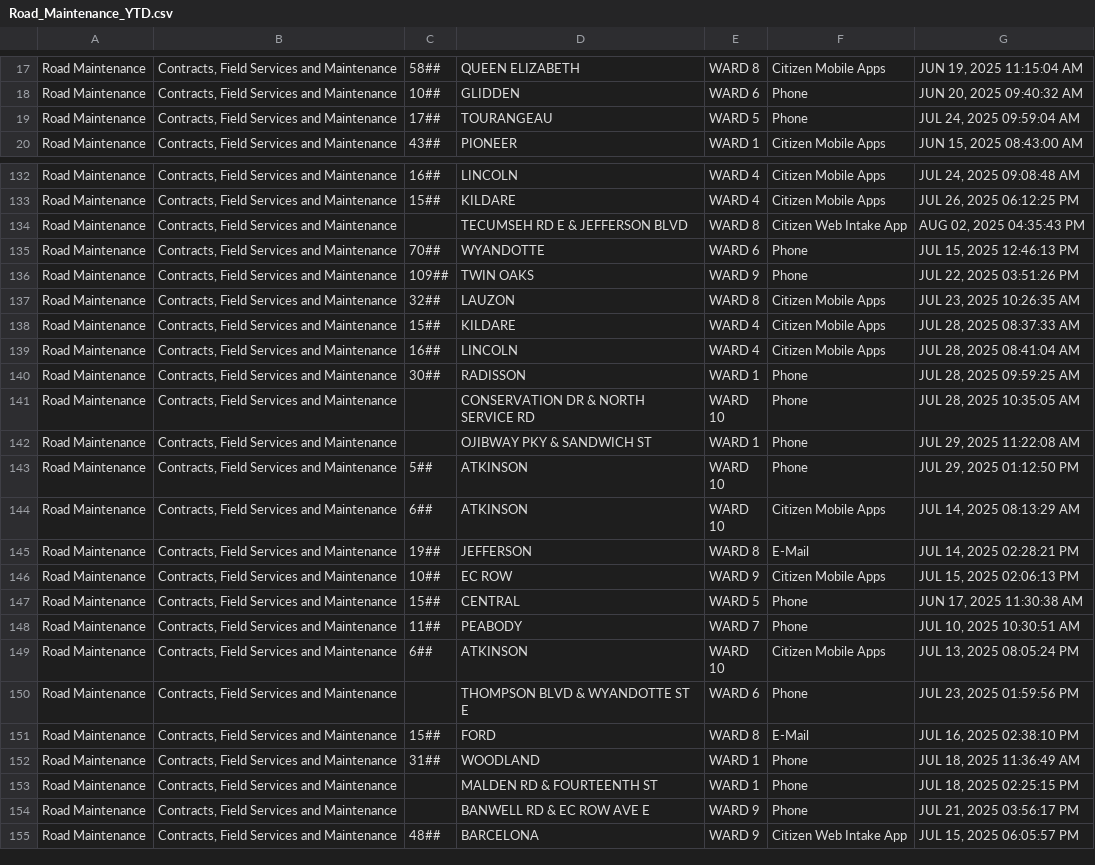
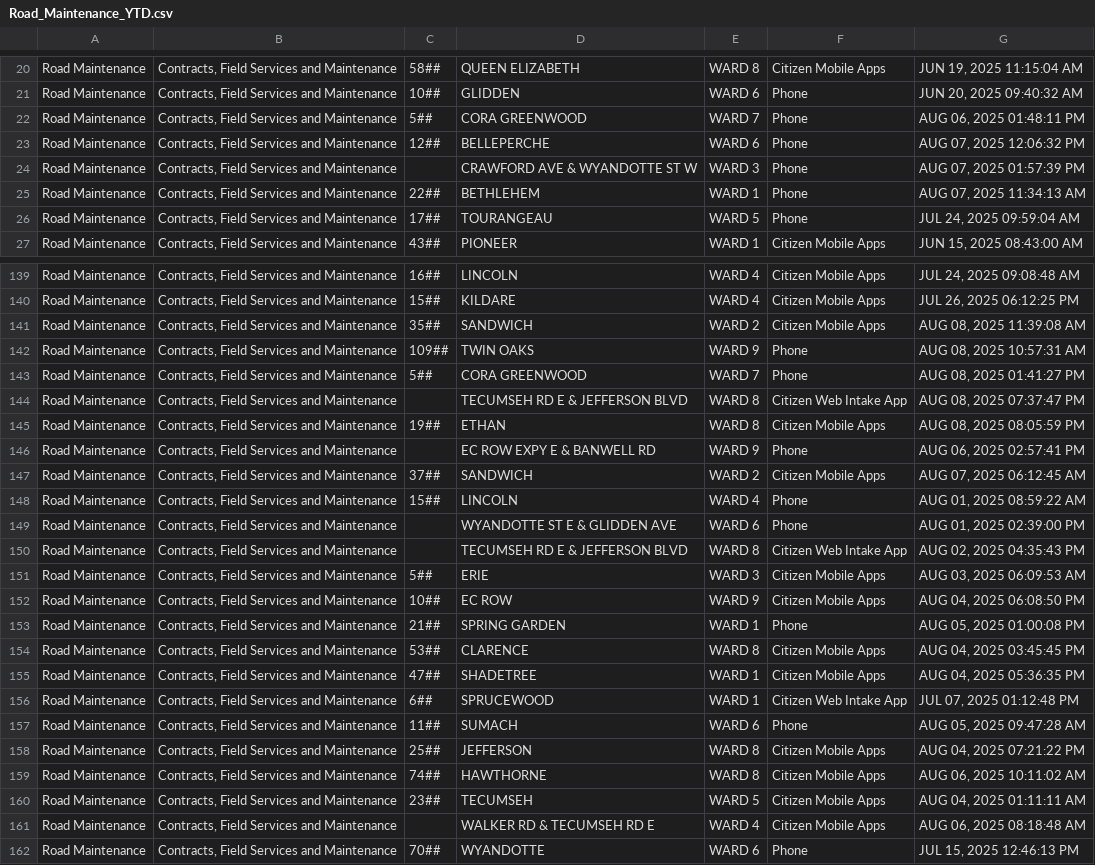
Before and after one commit to dntiontk/windsor-opendata, a CSV file: raw/roads-and-sidewalks/Road_Maintenance_YTD.csv, drawn as a sheet; only a part is shown, gaps mark what is left out; the shorter side is filled out with more unchanged rows; the diff covers the shown part only.

```diff
--- a/raw/roads-and-sidewalks/Road_Maintenance_YTD.csv
+++ b/raw/roads-and-sidewalks/Road_Maintenance_YTD.csv
@@ -18,2 +21,6 @@
 "Road Maintenance","Contracts, Field Services and Maintenance","10##","GLIDDEN","WARD 6","Phone","JUN 20, 2025 09:40:32 AM"
+"Road Maintenance","Contracts, Field Services and Maintenance","5##","CORA GREENWOOD","WARD 7","Phone","AUG 06, 2025 01:48:11 PM"
+"Road Maintenance","Contracts, Field Services and Maintenance","12##","BELLEPERCHE","WARD 6","Phone","AUG 07, 2025 12:06:32 PM"
+"Road Maintenance","Contracts, Field Services and Maintenance"," ","CRAWFORD AVE & WYANDOTTE ST W","WARD 3","Phone","AUG 07, 2025 01:57:39 PM"
+"Road Maintenance","Contracts, Field Services and Maintenance","22##","BETHLEHEM","WARD 1","Phone","AUG 07, 2025 11:34:13 AM"
 "Road Maintenance","Contracts, Field Services and Maintenance","17##","TOURANGEAU","WARD 5","Phone","JUL 24, 2025 09:59:04 AM"
@@ -133,3 +140,23 @@
 "Road Maintenance","Contracts, Field Services and Maintenance","15##","KILDARE","WARD 4","Citizen Mobile Apps","JUL 26, 2025 06:12:25 PM"
+"Road Maintenance","Contracts, Field Services and Maintenance","35##","SANDWICH","WARD 2","Citizen Mobile Apps","AUG 08, 2025 11:39:08 AM"
+"Road Maintenance","Contracts, Field Services and Maintenance","109##","TWIN OAKS","WARD 9","Phone","AUG 08, 2025 10:57:31 AM"
+"Road Maintenance","Contracts, Field Services and Maintenance","5##","CORA GREENWOOD","WARD 7","Phone","AUG 08, 2025 01:41:27 PM"
+"Road Maintenance","Contracts, Field Services and Maintenance"," ","TECUMSEH RD E & JEFFERSON BLVD","WARD 8","Citizen Web Intake App","AUG 08, 2025 07:37:47 PM"
+"Road Maintenance","Contracts, Field Services and Maintenance","19##","ETHAN","WARD 8","Citizen Mobile Apps","AUG 08, 2025 08:05:59 PM"
+"Road Maintenance","Contracts, Field Services and Maintenance"," ","EC ROW EXPY E & BANWELL RD","WARD 9","Phone","AUG 06, 2025 02:57:41 PM"
+"Road Maintenance","Contracts, Field Services and Maintenance","37##","SANDWICH","WARD 2","Citizen Mobile Apps","AUG 07, 2025 06:12:45 AM"
+"Road Maintenance","Contracts, Field Services and Maintenance","15##","LINCOLN","WARD 4","Phone","AUG 01, 2025 08:59:22 AM"
+"Road Maintenance","Contracts, Field Services and Maintenance"," ","WYANDOTTE ST E & GLIDDEN AVE","WARD 6","Phone","AUG 01, 2025 02:39:00 PM"
 "Road Maintenance","Contracts, Field Services and Maintenance"," ","TECUMSEH RD E & JEFFERSON BLVD","WARD 8","Citizen Web Intake App","AUG 02, 2025 04:35:43 PM"
+"Road Maintenance","Contracts, Field Services and Maintenance","5##","ERIE","WARD 3","Citizen Mobile Apps","AUG 03, 2025 06:09:53 AM"
+"Road Maintenance","Contracts, Field Services and Maintenance","10##","EC ROW","WARD 9","Citizen Mobile Apps","AUG 04, 2025 06:08:50 PM"
+"Road Maintenance","Contracts, Field Services and Maintenance","21##","SPRING GARDEN","WARD 1","Phone","AUG 05, 2025 01:00:08 PM"
+"Road Maintenance","Contracts, Field Services and Maintenance","53##","CLARENCE","WARD 8","Citizen Mobile Apps","AUG 04, 2025 03:45:45 PM"
+"Road Maintenance","Contracts, Field Services and Maintenance","47##","SHADETREE","WARD 1","Citizen Mobile Apps","AUG 04, 2025 05:36:35 PM"
+"Road Maintenance","Contracts, Field Services and Maintenance","6##","SPRUCEWOOD","WARD 1","Citizen Web Intake App","JUL 07, 2025 01:12:48 PM"
+"Road Maintenance","Contracts, Field Services and Maintenance","11##","SUMACH","WARD 6","Phone","AUG 05, 2025 09:47:28 AM"
+"Road Maintenance","Contracts, Field Services and Maintenance","25##","JEFFERSON","WARD 8","Citizen Mobile Apps","AUG 04, 2025 07:21:22 PM"
+"Road Maintenance","Contracts, Field Services and Maintenance","74##","HAWTHORNE","WARD 8","Citizen Mobile Apps","AUG 06, 2025 10:11:02 AM"
+"Road Maintenance","Contracts, Field Services and Maintenance","23##","TECUMSEH","WARD 5","Citizen Mobile Apps","AUG 04, 2025 01:11:11 AM"
+"Road Maintenance","Contracts, Field Services and Maintenance"," ","WALKER RD & TECUMSEH RD E","WARD 4","Citizen Mobile Apps","AUG 06, 2025 08:18:48 AM"
 "Road Maintenance","Contracts, Field Services and Maintenance","70##","WYANDOTTE","WARD 6","Phone","JUL 15, 2025 12:46:13 PM"
```
Also changed, not shown: 2 added rows and 3 moved rows elsewhere in this file, raw/garbage/Garbage_Not_Collected_YTD.csv, raw/garbage/Garbage_Preparation_YTD.csv, 38 other files.
